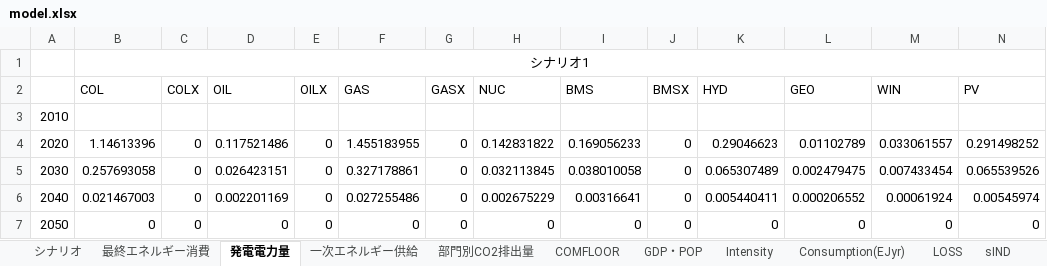
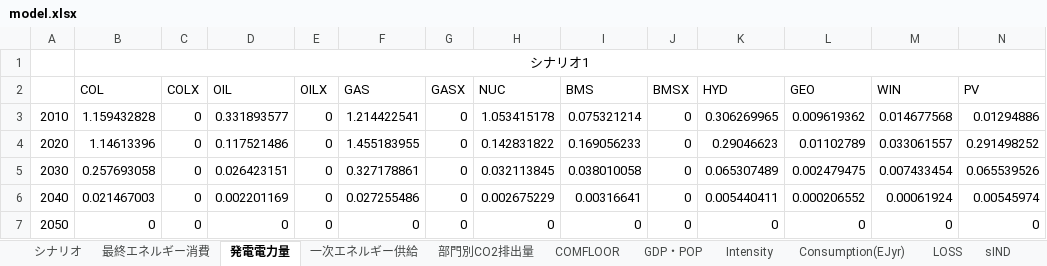
Before and after one commit to MoriShotaro/TA_model, an Excel workbook: xlsx/model.xlsx, sheet 発電電力量, drawn as a sheet; only a part is shown; values as stored, in another font and other column widths than the file's, no borders; removed rows and columns are numbered as before the commit, all else as after; rows hold the shown columns only; the diff names each change by its address in the sheet, - before the commit and + after, or states it on an @@ line.

```diff
--- a/xlsx/model.xlsx (sheet 発電電力量)
+++ b/xlsx/model.xlsx (sheet 発電電力量)
-row 3: 2010
+row 3: 2010 | 1.159432828 | 0 | 0.331893577 | 0 | 1.214422541 | 0 | 1.053415178 | 0.075321214 | 0 | 0.306269965 | 0.009619362 | 0.014677568 | 0.01294886
```
Also changed, not shown: sheet 部門別CO2排出量, sheet IND_BF, sheet 最終エネルギー消費, sheet 一次エネルギー供給, sheet Emissions, formulas that keep their value, xlsx/data.xlsx.
